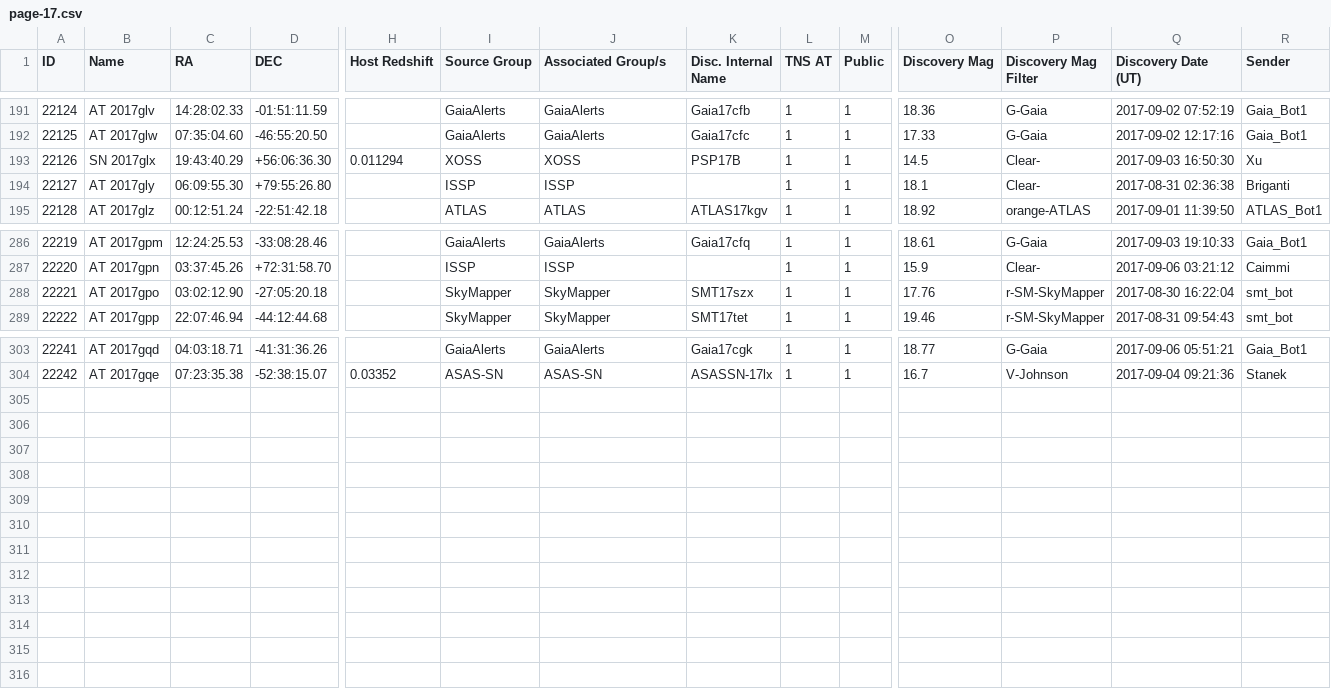
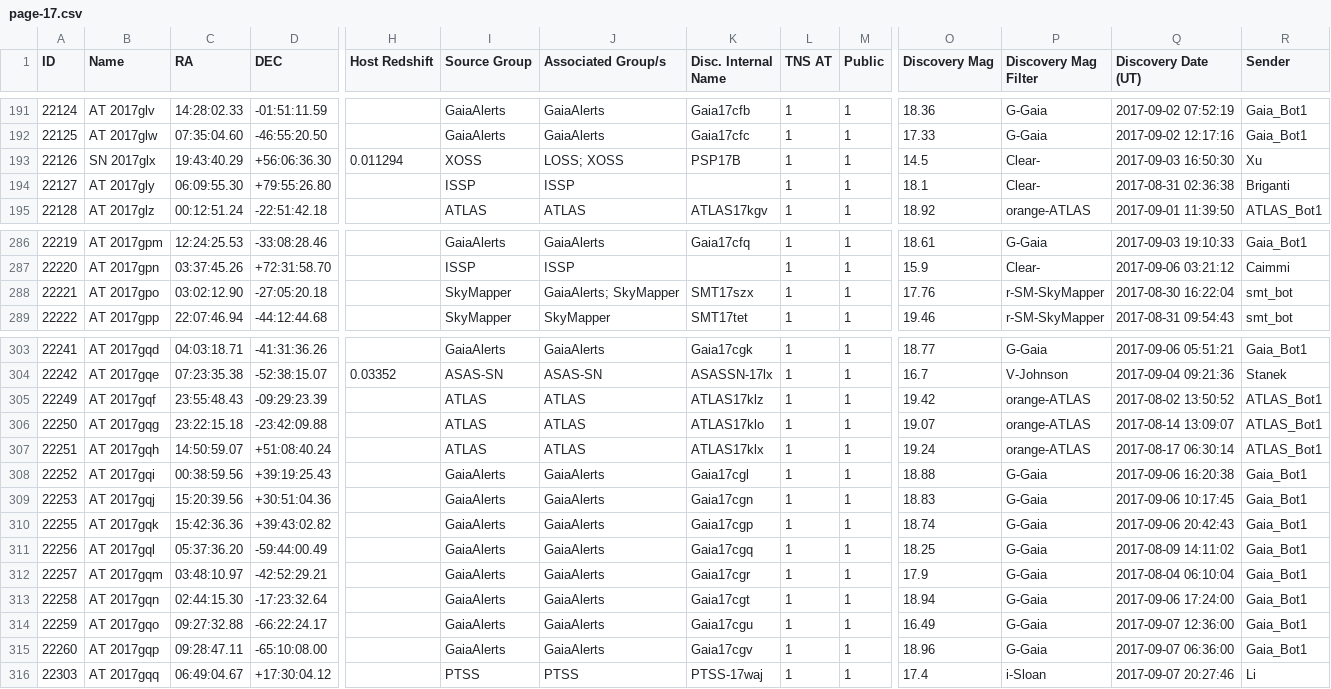
Before and after one commit to astrocatalogs/tde-external, a CSV file: TNS/page-17.csv, drawn as a sheet; only a part is shown, gaps mark what is left out; rows hold the shown columns only; the diff names each change by its address in the sheet, - before the commit and + after, or states it on an @@ line.

Commit message:
Astrocats v'0.3.25' SHA'78330bcf6dd31df8d38afd0609deafc5bea7a1b7' - TidalDisruptionCatalog SHA'46c6a02c549f02a4bc3e1940ac56a5c17db1a9af' : 'push' - adding all files.

```diff
--- a/TNS/page-17.csv
+++ b/TNS/page-17.csv
-J193 (Associated Group/s): XOSS
+J193 (Associated Group/s): LOSS; XOSS
-J288 (Associated Group/s): SkyMapper
+J288 (Associated Group/s): GaiaAlerts; SkyMapper
+row 305: 22249 | AT 2017gqf | 23:55:48.43 | -09:29:23.39 |  | ATLAS | ATLAS | ATLAS17klz | 1 | 1 | 19.42 | orange-ATLAS | 2017-08-02 13:50:52 | ATLAS_Bot1
+row 306: 22250 | AT 2017gqg | 23:22:15.18 | -23:42:09.88 |  | ATLAS | ATLAS | ATLAS17klo | 1 | 1 | 19.07 | orange-ATLAS | 2017-08-14 13:09:07 | ATLAS_Bot1
+row 307: 22251 | AT 2017gqh | 14:50:59.07 | +51:08:40.24 |  | ATLAS | ATLAS | ATLAS17klx | 1 | 1 | 19.24 | orange-ATLAS | 2017-08-17 06:30:14 | ATLAS_Bot1
+row 308: 22252 | AT 2017gqi | 00:38:59.56 | +39:19:25.43 |  | GaiaAlerts | GaiaAlerts | Gaia17cgl | 1 | 1 | 18.88 | G-Gaia | 2017-09-06 16:20:38 | Gaia_Bot1
+row 309: 22253 | AT 2017gqj | 15:20:39.56 | +30:51:04.36 |  | GaiaAlerts | GaiaAlerts | Gaia17cgn | 1 | 1 | 18.83 | G-Gaia | 2017-09-06 10:17:45 | Gaia_Bot1
+row 310: 22255 | AT 2017gqk | 15:42:36.36 | +39:43:02.82 |  | GaiaAlerts | GaiaAlerts | Gaia17cgp | 1 | 1 | 18.74 | G-Gaia | 2017-09-06 20:42:43 | Gaia_Bot1
+row 311: 22256 | AT 2017gql | 05:37:36.20 | -59:44:00.49 |  | GaiaAlerts | GaiaAlerts | Gaia17cgq | 1 | 1 | 18.25 | G-Gaia | 2017-08-09 14:11:02 | Gaia_Bot1
+row 312: 22257 | AT 2017gqm | 03:48:10.97 | -42:52:29.21 |  | GaiaAlerts | GaiaAlerts | Gaia17cgr | 1 | 1 | 17.9 | G-Gaia | 2017-08-04 06:10:04 | Gaia_Bot1
+row 313: 22258 | AT 2017gqn | 02:44:15.30 | -17:23:32.64 |  | GaiaAlerts | GaiaAlerts | Gaia17cgt | 1 | 1 | 18.94 | G-Gaia | 2017-09-06 17:24:00 | Gaia_Bot1
+row 314: 22259 | AT 2017gqo | 09:27:32.88 | -66:22:24.17 |  | GaiaAlerts | GaiaAlerts | Gaia17cgu | 1 | 1 | 16.49 | G-Gaia | 2017-09-07 12:36:00 | Gaia_Bot1
+row 315: 22260 | AT 2017gqp | 09:28:47.11 | -65:10:08.00 |  | GaiaAlerts | GaiaAlerts | Gaia17cgv | 1 | 1 | 18.96 | G-Gaia | 2017-09-07 06:36:00 | Gaia_Bot1
+row 316: 22303 | AT 2017gqq | 06:49:04.67 | +17:30:04.12 |  | PTSS | PTSS | PTSS-17waj | 1 | 1 | 17.4 | i-Sloan | 2017-09-07 20:27:46 | Li
```
Also changed, not shown: TNS/index.csv, TNS/page-16.csv, 5 other files.
